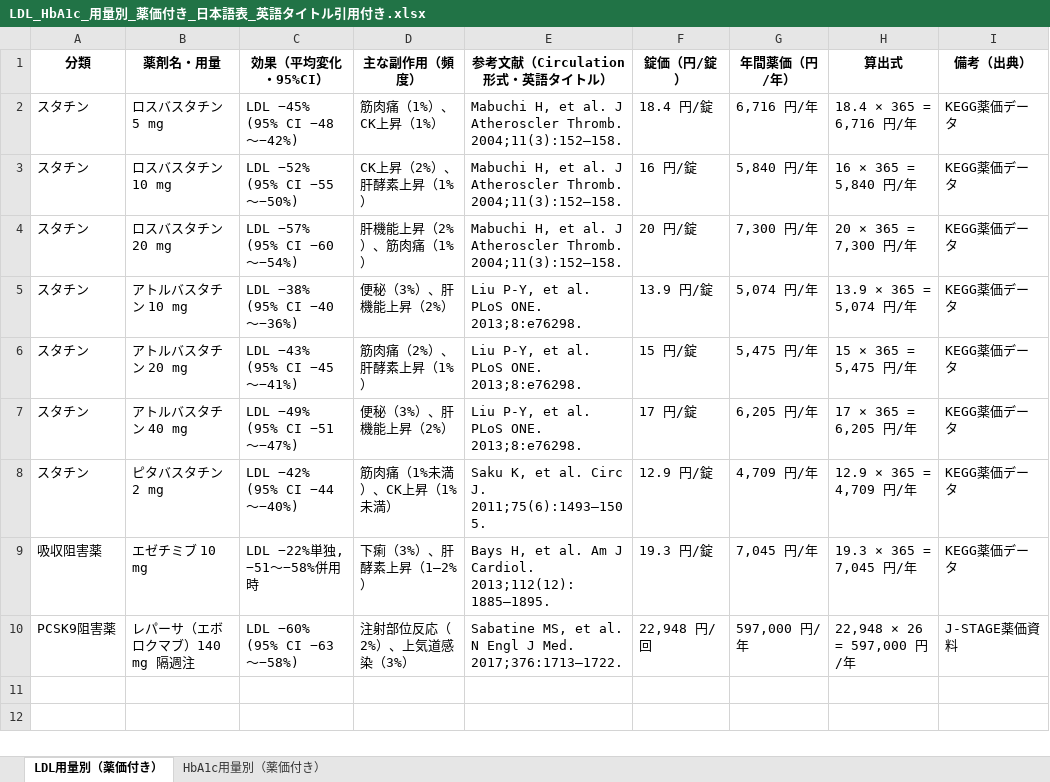
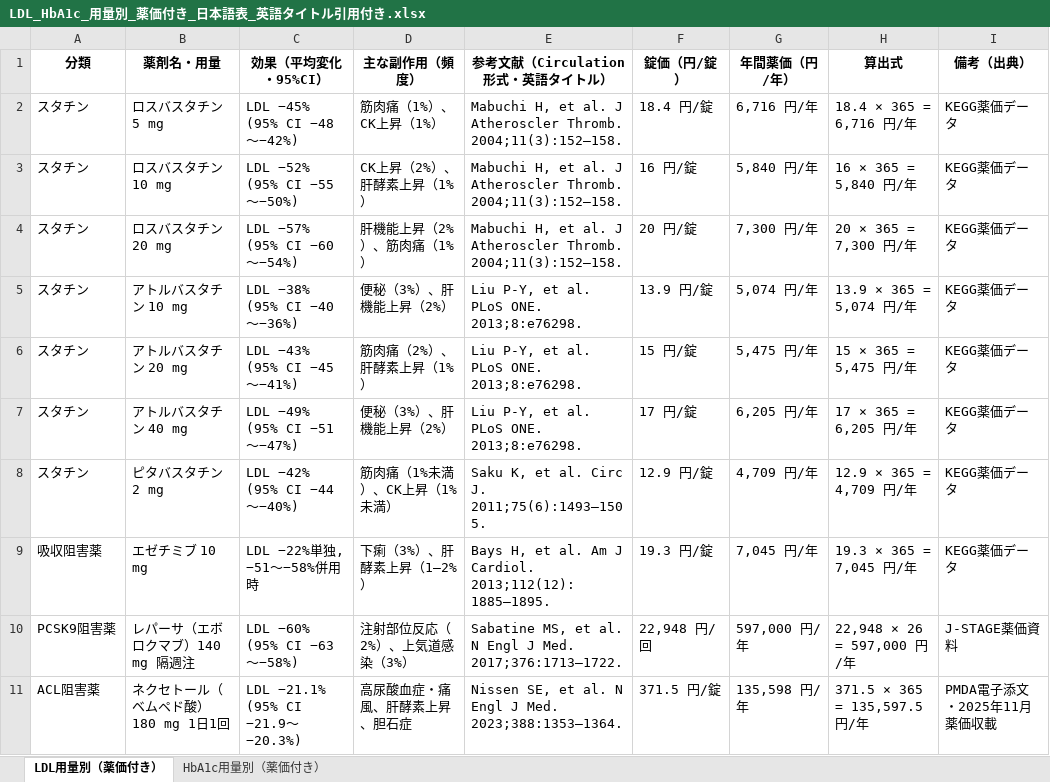
Before and after one commit to yasuhitokawagoe/japan-cvd-risk-simulator-meds, an Excel workbook: LDL_HbA1c_用量別_薬価付き_日本語表_英語タイトル引用付き.xlsx, sheet LDL用量別（薬価付き）, drawn as a sheet; values as stored, in another font and other column widths than the file's, no borders; the diff names each change by its address in the sheet, - before the commit and + after, or states it on an @@ line.

```diff
--- a/LDL_HbA1c_用量別_薬価付き_日本語表_英語タイトル引用付き.xlsx (sheet LDL用量別（薬価付き）)
+++ b/LDL_HbA1c_用量別_薬価付き_日本語表_英語タイトル引用付き.xlsx (sheet LDL用量別（薬価付き）)
+row 11: ACL阻害薬 | ネクセトール（ベムペド酸）180 mg 1日1回 | LDL −21.1% (95% CI −21.9〜−20.3%) | 高尿酸血症・痛風、肝酵素上昇、胆石症 | Nissen SE, et al. N Engl J Med. 2023;388:1353–1364. | 371.5 円/錠 | 135,598 円/年 | 371.5 × 365 = 135,597.5 円/年 | PMDA電子添文・2025年11月薬価収載
```
Also changed, not shown: 1 other file.
